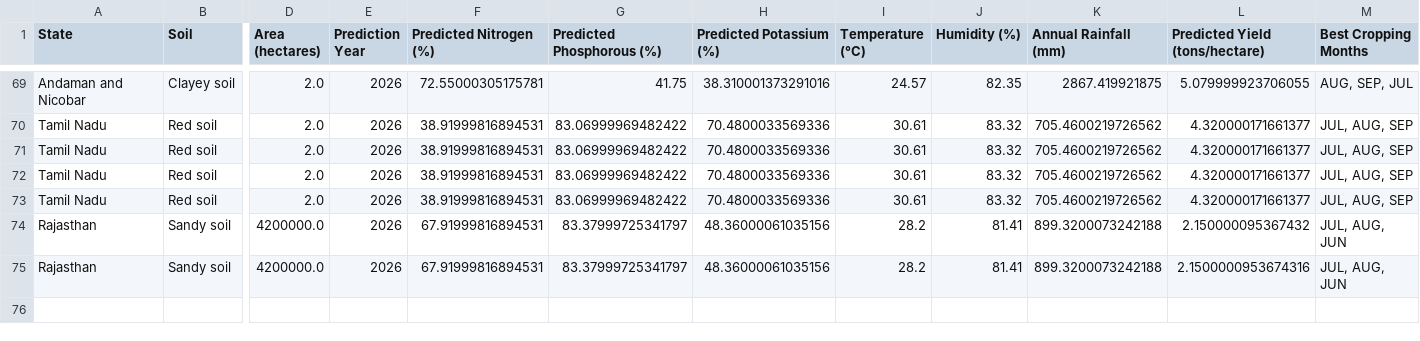
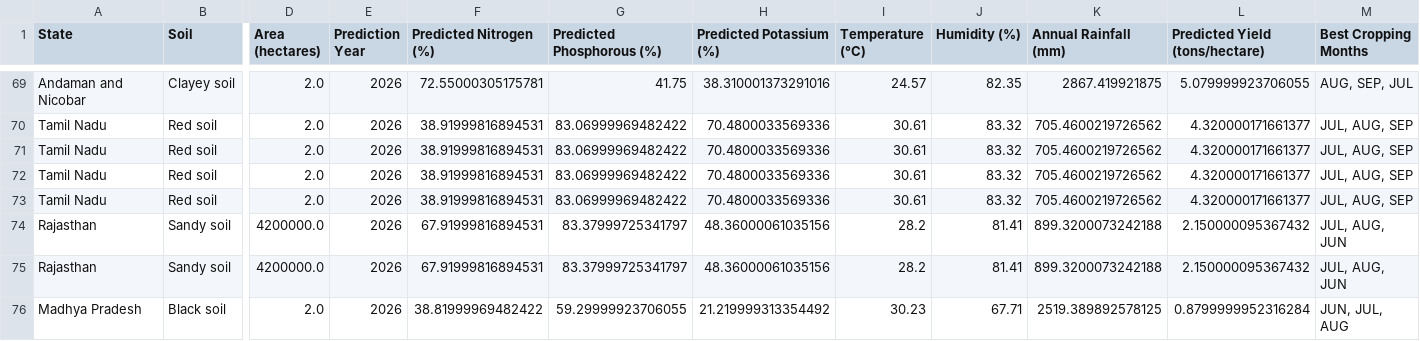
Before and after one commit to yasshini/Crop-Yield-Prediction-and-Drought-Monitoring, a CSV file: prediction_log.csv, drawn as a sheet; only a part is shown, gaps mark what is left out; rows hold the shown columns only; the diff names each change by its address in the sheet, - before the commit and + after, or states it on an @@ line.

```diff
--- a/prediction_log.csv
+++ b/prediction_log.csv
-L75 (Predicted Yield (tons/hectare)): 2.1500000953674316
+L75 (Predicted Yield (tons/hectare)): 2.150000095367432
+row 76: Madhya Pradesh | Black soil | 2.0 | 2026 | 38.81999969482422 | 59.29999923706055 | 21.219999313354492 | 30.23 | 67.71 | 2519.389892578125 | 0.8799999952316284 | JUN, JUL, AUG
```
Also changed, not shown: 3 other files.
